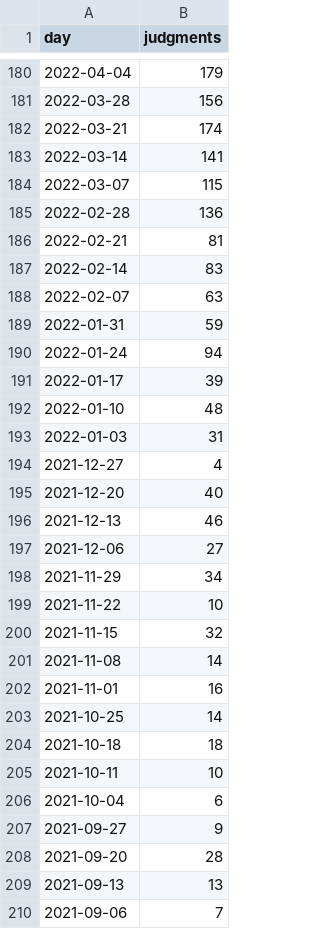
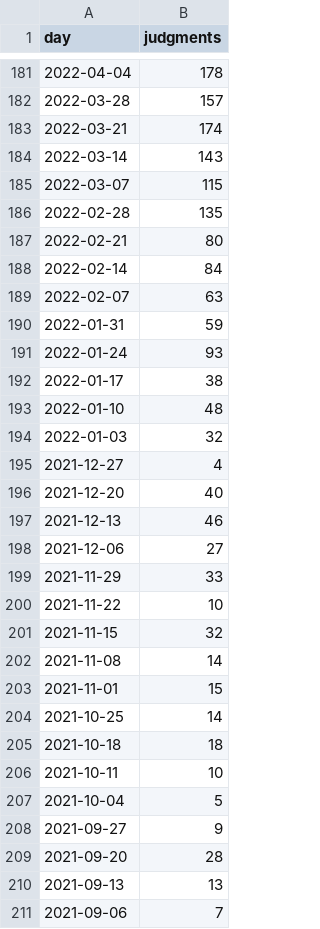
Before and after one commit to housing-data-coalition/rtc-eviction-viz, a CSV file: total-judgments-citywide.csv, drawn as a sheet; only a part is shown, gaps mark what is left out; the diff covers the shown part only.

```diff
--- a/total-judgments-citywide.csv
+++ b/total-judgments-citywide.csv
@@ -180,15 +181,15 @@ day,judgments
-2022-04-04,179
-2022-03-28,156
+2022-04-04,178
+2022-03-28,157
 2022-03-21,174
-2022-03-14,141
+2022-03-14,143
 2022-03-07,115
-2022-02-28,136
-2022-02-21,81
-2022-02-14,83
+2022-02-28,135
+2022-02-21,80
+2022-02-14,84
 2022-02-07,63
 2022-01-31,59
-2022-01-24,94
-2022-01-17,39
+2022-01-24,93
+2022-01-17,38
 2022-01-10,48
-2022-01-03,31
+2022-01-03,32
 2021-12-27,4
@@ -197,3 +198,3 @@ day,judgments
 2021-12-06,27
-2021-11-29,34
+2021-11-29,33
 2021-11-22,10
@@ -201,3 +202,3 @@ day,judgments
 2021-11-08,14
-2021-11-01,16
+2021-11-01,15
 2021-10-25,14
@@ -205,3 +206,3 @@ day,judgments
 2021-10-11,10
-2021-10-04,6
+2021-10-04,5
 2021-09-27,9
```
Also changed, not shown: 1 added row and 174 edited cells elsewhere in this file, borough-pie-chart-active-cases.csv, eviction-time-series.csv, 26 other files.
